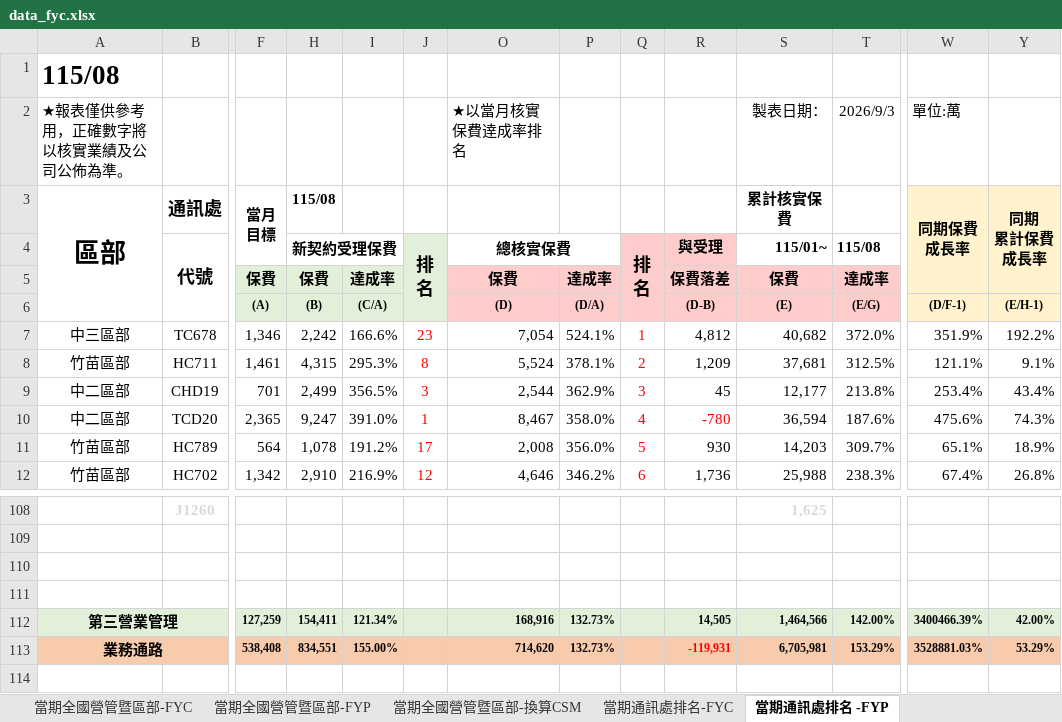
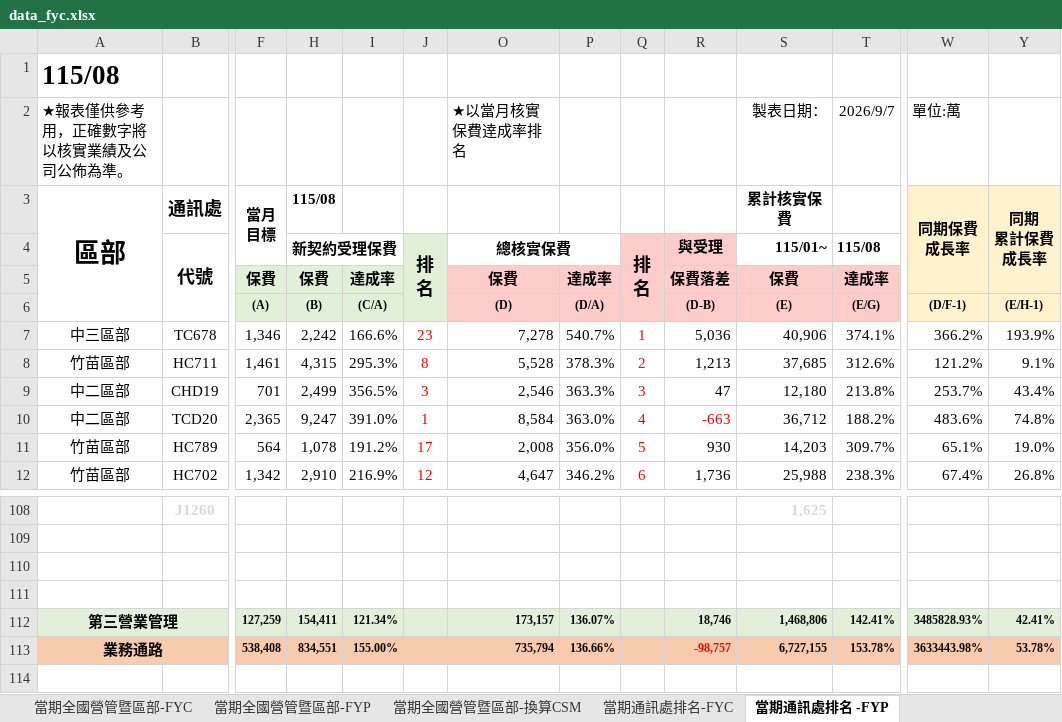
Before and after one commit to nehemiah1205/fubon-dashboard, an Excel workbook: data_fyc.xlsx, sheet 當期通訊處排名 -FYP, drawn as a sheet; only a part is shown, gaps mark what is left out; values as stored, in another font and other column widths than the file's, no borders; charts and pictures and conditional formats not drawn; removed rows and columns are numbered as before the commit, all else as after; rows hold the shown columns only; the diff covers the shown part only; the diff names each change by its address in the sheet, - before the commit and + after, or states it on an @@ line.

```diff
--- a/data_fyc.xlsx (sheet 當期通訊處排名 -FYP)
+++ b/data_fyc.xlsx (sheet 當期通訊處排名 -FYP)
-T2 (115/08): 2026/9/3
+T2 (115/08): 2026/9/7
-O7 (總核實保費): 7,054
+O7 (總核實保費): 7,278
-P7: 524.1%
+P7: 540.7%
-R7 (與受理): 4,812
+R7 (與受理): 5,036
-S7 (115/01~): 40,682
+S7 (115/01~): 40,906
-T7 (115/08): 372.0%
+T7 (115/08): 374.1%
-W7: 351.9%
+W7: 366.2%
-Y7: 192.2%
+Y7: 193.9%
-O8 (總核實保費): 5,524
+O8 (總核實保費): 5,528
-P8: 378.1%
+P8: 378.3%
-R8 (與受理): 1,209
+R8 (與受理): 1,213
-S8 (115/01~): 37,681
+S8 (115/01~): 37,685
-T8 (115/08): 312.5%
+T8 (115/08): 312.6%
-W8: 121.1%
+W8: 121.2%
-O9 (總核實保費): 2,544
+O9 (總核實保費): 2,546
-P9: 362.9%
+P9: 363.3%
-R9 (與受理): 45
+R9 (與受理): 47
-S9 (115/01~): 12,177
+S9 (115/01~): 12,180
-W9: 253.4%
+W9: 253.7%
-O10 (總核實保費): 8,467
+O10 (總核實保費): 8,584
-P10: 358.0%
+P10: 363.0%
-R10 (與受理): -780
+R10 (與受理): -663
-S10 (115/01~): 36,594
+S10 (115/01~): 36,712
-T10 (115/08): 187.6%
+T10 (115/08): 188.2%
-W10: 475.6%
+W10: 483.6%
-Y10: 74.3%
+Y10: 74.8%
-Y11: 18.9%
+Y11: 19.0%
-O12 (總核實保費): 4,646
+O12 (總核實保費): 4,647
-row 112: 第三營業管理 |  | 127,259 | 154,411 | 121.34% |  | 168,916 | 132.73% |  | 14,505 | 1,464,566 | 142.00% | 3400466.39% | 42.00%
-row 113: 業務通路 |  | 538,408 | 834,551 | 155.00% |  | 714,620 | 132.73% |  | -119,931 | 6,705,981 | 153.29% | 3528881.03% | 53.29%
+row 112: 第三營業管理 |  | 127,259 | 154,411 | 121.34% |  | 173,157 | 136.07% |  | 18,746 | 1,468,806 | 142.41% | 3485828.93% | 42.41%
+row 113: 業務通路 |  | 538,408 | 834,551 | 155.00% |  | 735,794 | 136.66% |  | -98,757 | 6,727,155 | 153.78% | 3633443.98% | 53.78%
```
Also changed, not shown: 27 added rows, 27 removed rows, 370 edited cells and cell formats elsewhere in this sheet, sheet 個人排名_FYC, sheet 當期通訊處排名-FYC, sheet 當期通訊處排名-換算CSM, sheet 當期全國營管暨區部-FYC, sheet 當期全國營管暨區部-換算CSM, sheet 當期全國營管暨區部-FYP, hidden cells, charts or pictures.
